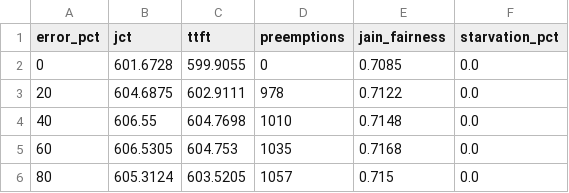
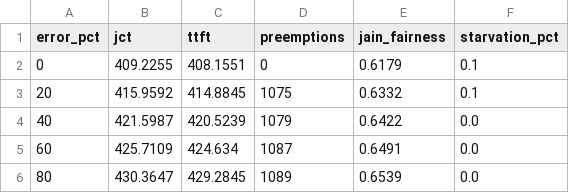
Before and after one commit to Emmawangly/Safe-and-Fair-Scheduling-for-LLM-Requests-When-Predictions-Are-Uncertain, a CSV file: results/results_robust.csv, drawn as a sheet.

Commit message:
Add sweep.py, parameter sweep, ablation study and updated simulation results

```diff
--- a/results/results_robust.csv
+++ b/results/results_robust.csv
@@ -1,6 +1,6 @@
 error_pct,jct,ttft,preemptions,jain_fairness,starvation_pct
-0,601.6728,599.9055,0,0.7085,0.0
-20,604.6875,602.9111,978,0.7122,0.0
-40,606.55,604.7698,1010,0.7148,0.0
-60,606.5305,604.753,1035,0.7168,0.0
-80,605.3124,603.5205,1057,0.715,0.0
+0,409.2255,408.1551,0,0.6179,0.1
+20,415.9592,414.8845,1075,0.6332,0.1
+40,421.5987,420.5239,1079,0.6422,0.0
+60,425.7109,424.634,1087,0.6491,0.0
+80,430.3647,429.2845,1089,0.6539,0.0
```
Also changed, not shown: results/results_fcfs.csv, results/results_ltr.csv, 7 other files.
